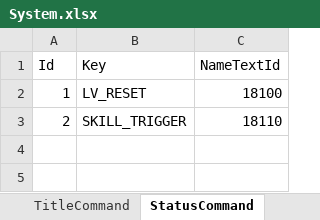
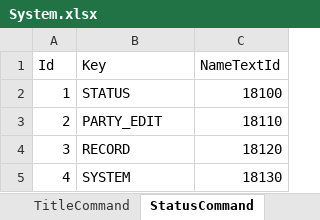
Before and after one commit to seedsclaft/unity, an Excel workbook: Assets/Data/System.xlsx, sheet StatusCommand, drawn as a sheet; values as stored, in another font and other column widths than the file's, no borders; the diff names each change by its address in the sheet, - before the commit and + after, or states it on an @@ line.

```diff
--- a/Assets/Data/System.xlsx (sheet StatusCommand)
+++ b/Assets/Data/System.xlsx (sheet StatusCommand)
-B2 (Key): LV_RESET
+B2 (Key): STATUS
-B3 (Key): SKILL_TRIGGER
+B3 (Key): PARTY_EDIT
+row 4: 3 | RECORD | 18120
+row 5: 4 | SYSTEM | 18130
```
Also changed, not shown: sheet TextData, 19 other files.
